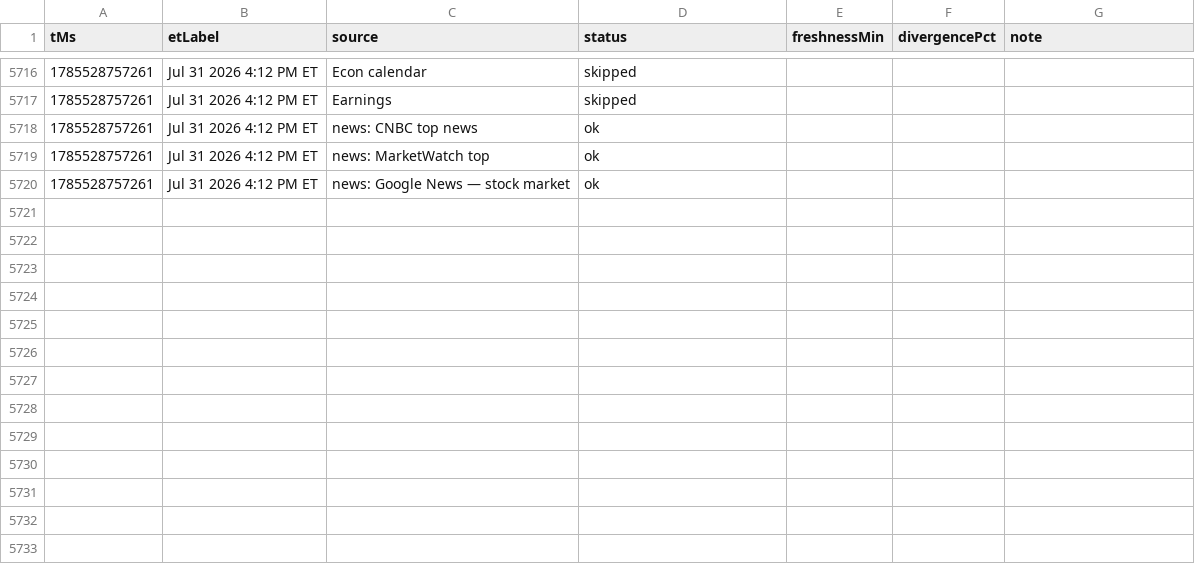
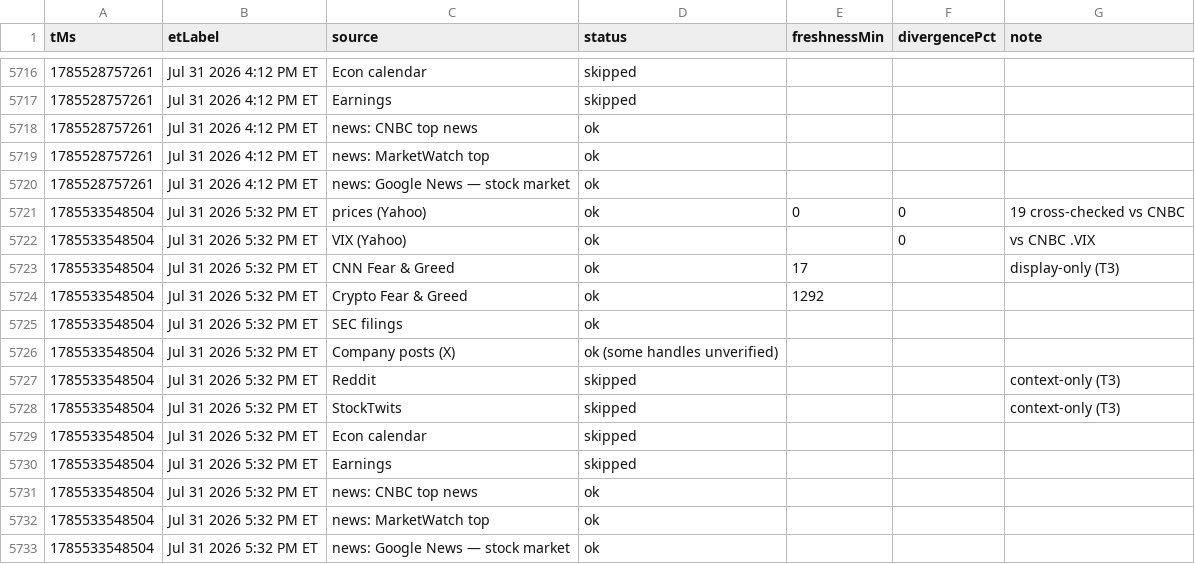
Before and after one commit to Jad-N/Market-Watcher, a CSV file: source-quality history.csv, drawn as a sheet; only a part is shown, gaps mark what is left out; the diff names each change by its address in the sheet, - before the commit and + after, or states it on an @@ line.

```diff
--- a/source-quality history.csv
+++ b/source-quality history.csv
+row 5721: 1785533548504 | Jul 31 2026 5:32 PM ET | prices (Yahoo) | ok | 0 | 0 | 19 cross-checked vs CNBC
+row 5722: 1785533548504 | Jul 31 2026 5:32 PM ET | VIX (Yahoo) | ok |  | 0 | vs CNBC .VIX
+row 5723: 1785533548504 | Jul 31 2026 5:32 PM ET | CNN Fear & Greed | ok | 17 |  | display-only (T3)
+row 5724: 1785533548504 | Jul 31 2026 5:32 PM ET | Crypto Fear & Greed | ok | 1292
+row 5725: 1785533548504 | Jul 31 2026 5:32 PM ET | SEC filings | ok
+row 5726: 1785533548504 | Jul 31 2026 5:32 PM ET | Company posts (X) | ok (some handles unverified)
+row 5727: 1785533548504 | Jul 31 2026 5:32 PM ET | Reddit | skipped |  |  | context-only (T3)
+row 5728: 1785533548504 | Jul 31 2026 5:32 PM ET | StockTwits | skipped |  |  | context-only (T3)
+row 5729: 1785533548504 | Jul 31 2026 5:32 PM ET | Econ calendar | skipped
+row 5730: 1785533548504 | Jul 31 2026 5:32 PM ET | Earnings | skipped
+row 5731: 1785533548504 | Jul 31 2026 5:32 PM ET | news: CNBC top news | ok
+row 5732: 1785533548504 | Jul 31 2026 5:32 PM ET | news: MarketWatch top | ok
+row 5733: 1785533548504 | Jul 31 2026 5:32 PM ET | news: Google News — stock market | ok
```
Also changed, not shown: docs/mood-history.csv, regime history.csv, 4 other files.
